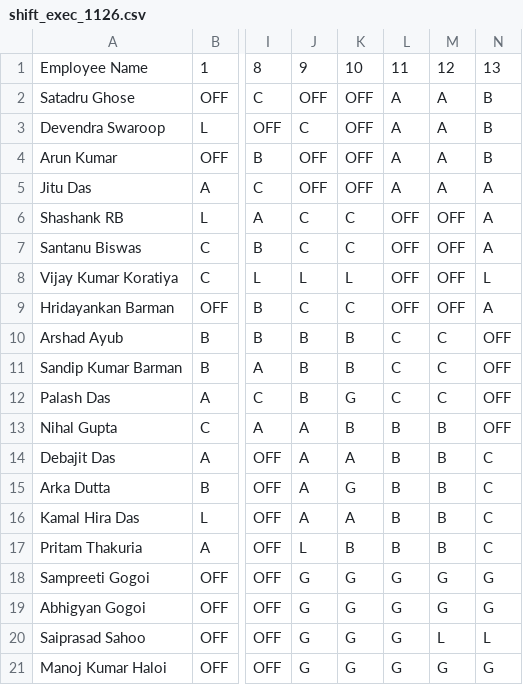
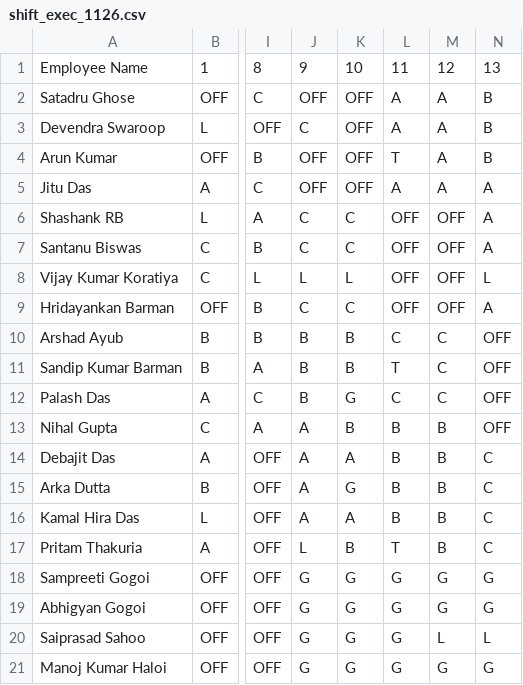
Before and after one commit to debajitd1292/ppu, a CSV file: exec/shift_exec_1126.csv, drawn as a sheet; only a part is shown, gaps mark what is left out; the diff names each change by its address in the sheet, - before the commit and + after, or states it on an @@ line.

Commit message:
Update shift_exec_1126.csv

```diff
--- a/exec/shift_exec_1126.csv
+++ b/exec/shift_exec_1126.csv
-L4: A
+L4: T
-L11: C
+L11: T
-L17: B
+L17: T
```
